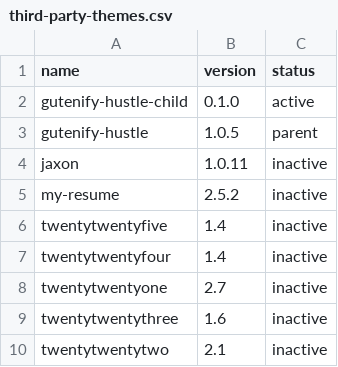
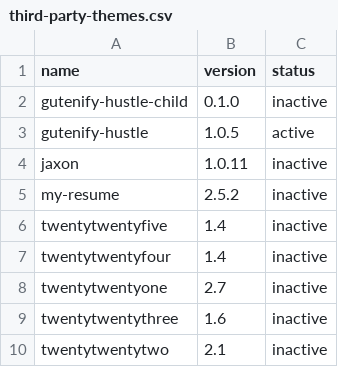
Before and after one commit to kaitlynh/kait.us, a CSV file: deploy/third-party-themes.csv, drawn as a sheet.

Commit message:
server: auto-sync 2026-04-24T01:17:22-07:00

```diff
--- a/deploy/third-party-themes.csv
+++ b/deploy/third-party-themes.csv
@@ -1,4 +1,4 @@
 name,version,status
-gutenify-hustle-child,0.1.0,active
-gutenify-hustle,1.0.5,parent
+gutenify-hustle-child,0.1.0,inactive
+gutenify-hustle,1.0.5,active
 jaxon,1.0.11,inactive
```
